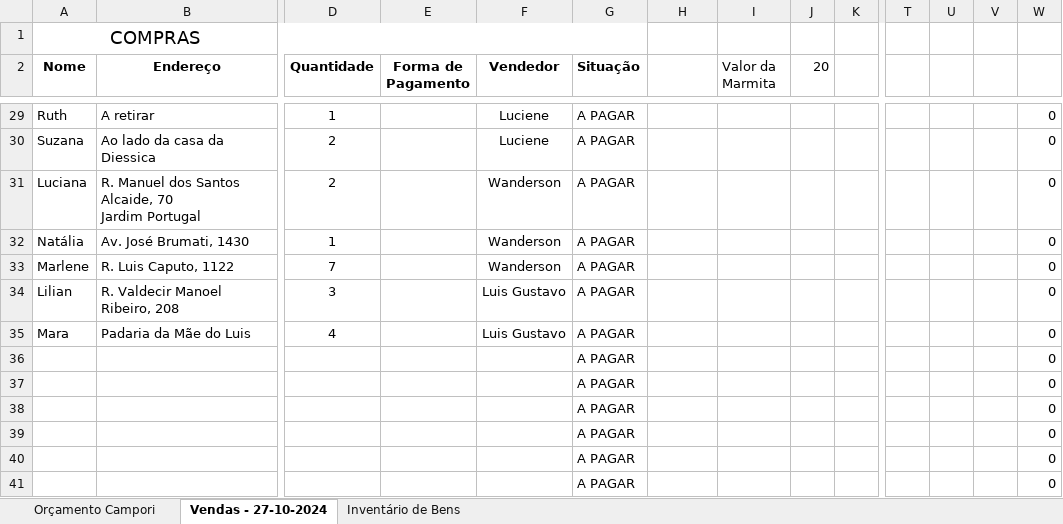
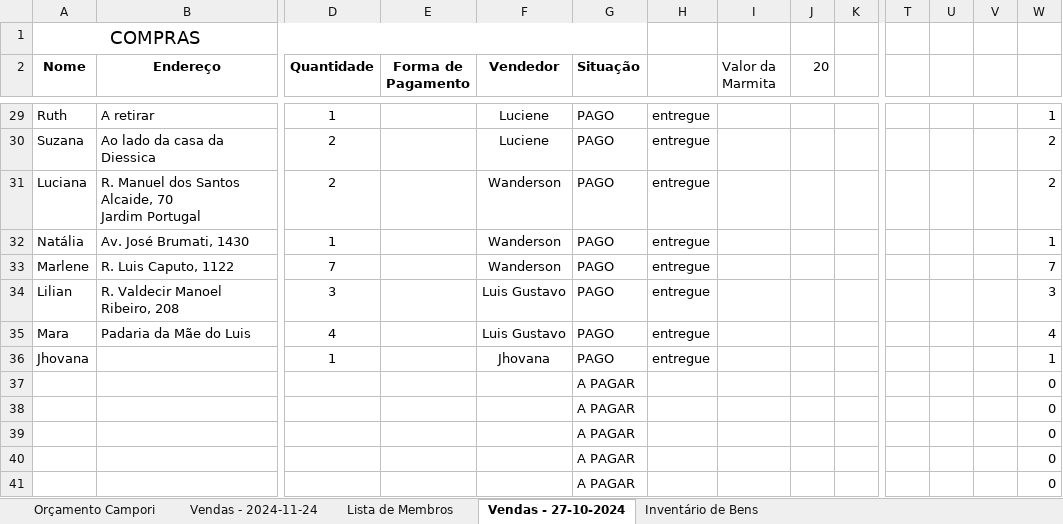
Before and after one commit to Wanderson-Patricio/Capas-das-especialidades, an Excel workbook: Organização_Fortaleza_Real.xlsx, sheet Vendas - 27-10-2024, drawn as a sheet; only a part is shown, gaps mark what is left out; values as stored, in another font and other column widths than the file's, no borders; charts and pictures and conditional formats not drawn; removed rows and columns are numbered as before the commit, all else as after; rows hold the shown columns only; the diff covers the shown part only; the diff names each change by its address in the sheet, - before the commit and + after, or states it on an @@ line.

```diff
--- a/Organização_Fortaleza_Real.xlsx (sheet Vendas - 27-10-2024)
+++ b/Organização_Fortaleza_Real.xlsx (sheet Vendas - 27-10-2024)
+sheet tab: Vendas - 2024-11-24
+sheet tab: Lista de Membros
-G29:G35 (Situação): A PAGAR
+G29:G35 (Situação): PAGO
-H29:H35: (empty)
+H29:H35: entregue
-W29: 0
+W29: 1
-W30:W31: 0
+W30:W31: 2
-W32: 0
+W32: 1
-W33: 0
+W33: 7
-W34: 0
+W34: 3
-W35: 0
+W35: 4
-row 36:  |  |  |  |  | A PAGAR |  |  |  |  |  |  |  | 0
+row 36: Jhovana |  | 1 |  | Jhovana | PAGO | entregue |  |  |  |  |  |  | 1
```
Also changed, not shown: 73 edited cells elsewhere in this sheet, sheet Orçamento Campori, formulas that keep their value, charts or pictures.
